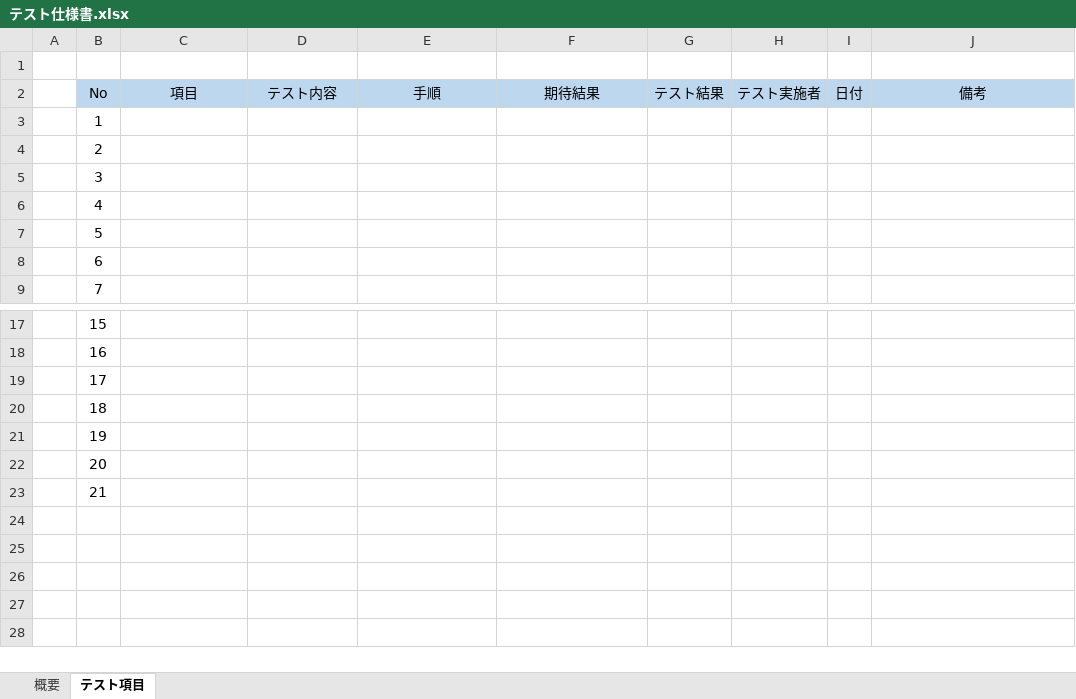
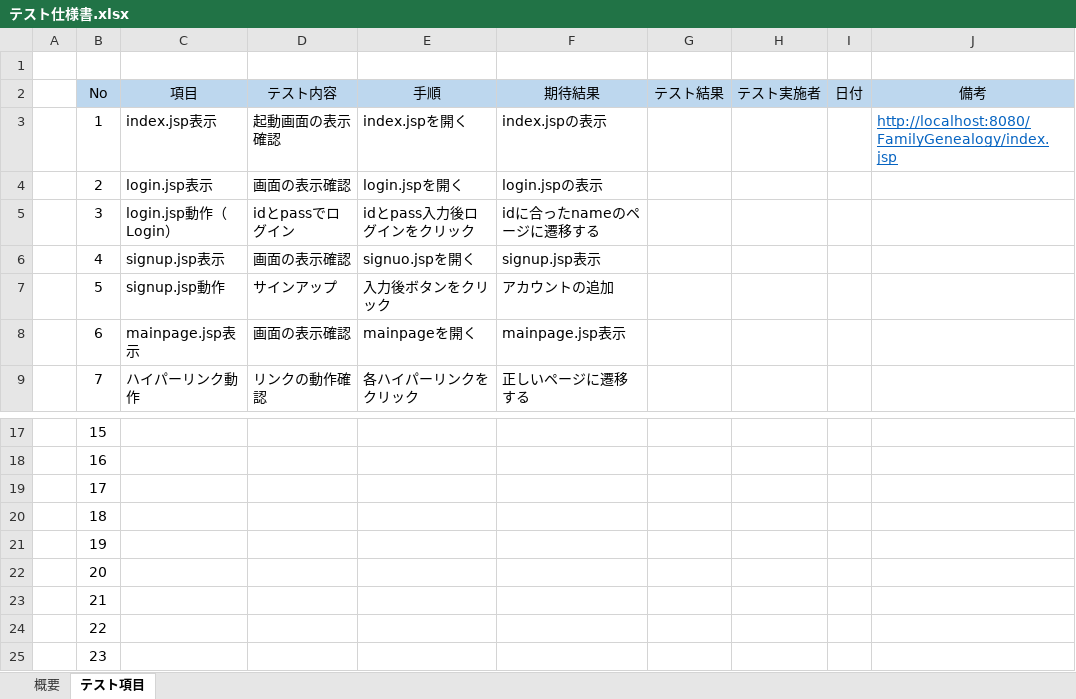
Before and after one commit to kou30/team_forest, an Excel workbook: document/テスト仕様書/テスト仕様書.xlsx, sheet テスト項目, drawn as a sheet; only a part is shown, gaps mark what is left out; values as stored, in another font and other column widths than the file's, no borders; conditional formats not drawn; the diff covers the shown part only; the diff names each change by its address in the sheet, - before the commit and + after, or states it on an @@ line.

```diff
--- a/document/テスト仕様書/テスト仕様書.xlsx (sheet テスト項目)
+++ b/document/テスト仕様書/テスト仕様書.xlsx (sheet テスト項目)
-C3 (項目): (empty)
+C3 (項目): index.jsp表示
-D3 (テスト内容): (empty)
+D3 (テスト内容): 起動画面の表示確認
-E3 (手順): (empty)
+E3 (手順): index.jspを開く
-F3 (期待結果): (empty)
+F3 (期待結果): index.jspの表示
-J3 (備考): (empty)
+J3 (備考): http://localhost:8080/FamilyGenealogy/index.jsp
-C4 (項目): (empty)
+C4 (項目): login.jsp表示
-D4 (テスト内容): (empty)
+D4 (テスト内容): 画面の表示確認
-E4 (手順): (empty)
+E4 (手順): login.jspを開く
-F4 (期待結果): (empty)
+F4 (期待結果): login.jspの表示
-C5 (項目): (empty)
+C5 (項目): login.jsp動作（Login）
-D5 (テスト内容): (empty)
+D5 (テスト内容): idとpassでログイン
-E5 (手順): (empty)
+E5 (手順): idとpass入力後ログインをクリック
-F5 (期待結果): (empty)
+F5 (期待結果): idに合ったnameのページに遷移する
-C6 (項目): (empty)
+C6 (項目): signup.jsp表示
-D6 (テスト内容): (empty)
+D6 (テスト内容): 画面の表示確認
-E6 (手順): (empty)
+E6 (手順): signuo.jspを開く
-F6 (期待結果): (empty)
+F6 (期待結果): signup.jsp表示
-C7 (項目): (empty)
+C7 (項目): signup.jsp動作
-D7 (テスト内容): (empty)
+D7 (テスト内容): サインアップ
-E7 (手順): (empty)
+E7 (手順): 入力後ボタンをクリック
-F7 (期待結果): (empty)
+F7 (期待結果): アカウントの追加
-C8 (項目): (empty)
+C8 (項目): mainpage.jsp表示
-D8 (テスト内容): (empty)
+D8 (テスト内容): 画面の表示確認
-E8 (手順): (empty)
+E8 (手順): mainpageを開く
-F8 (期待結果): (empty)
+F8 (期待結果): mainpage.jsp表示
-C9 (項目): (empty)
+C9 (項目): ハイパーリンク動作
-D9 (テスト内容): (empty)
+D9 (テスト内容): リンクの動作確認
-E9 (手順): (empty)
+E9 (手順): 各ハイパーリンクをクリック
-F9 (期待結果): (empty)
+F9 (期待結果): 正しいページに遷移する
+row 24:  | 22
+row 25:  | 23
```
Also changed, not shown: 12 edited cells elsewhere in this sheet, document/レビュー仕様書/グループ内レビュー.xlsx, document/工程表/工程管理(Forest).xlsx, 1 other file.
